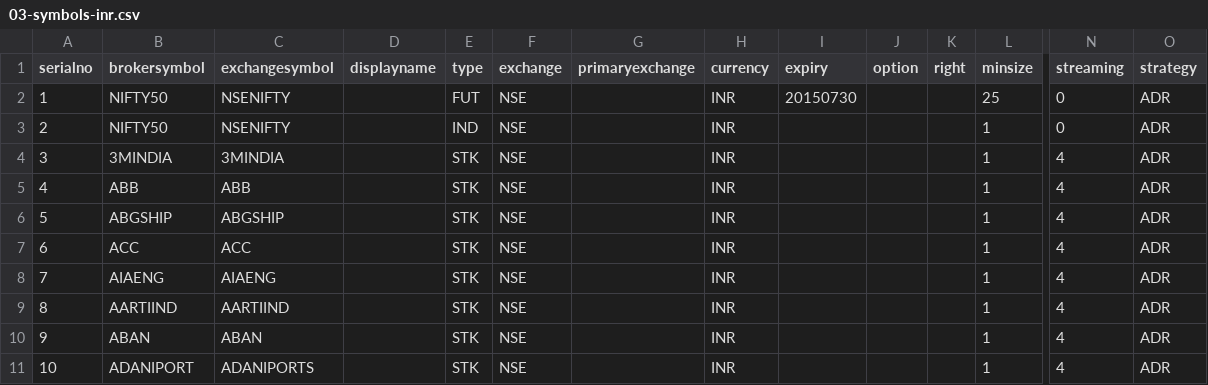
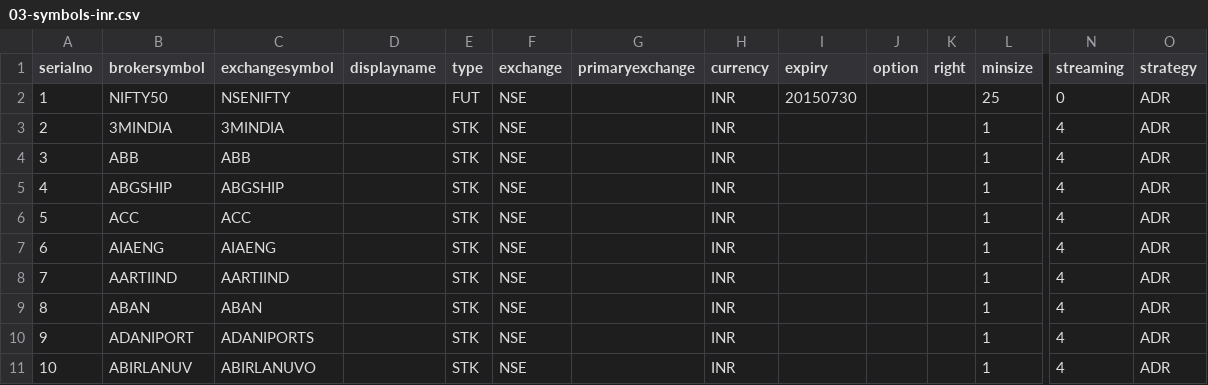
Before and after one commit to pankaj3009/strategies, a CSV file: 03-symbols-inr.csv, drawn as a sheet; only a part is shown, gaps mark what is left out; the shorter side is filled out with more unchanged rows; removed rows and columns are numbered as before the commit, all else as after; rows hold the shown columns only; the diff names each change by its address in the sheet, - before the commit and + after, or states it on an @@ line.

```diff
--- a/03-symbols-inr.csv
+++ b/03-symbols-inr.csv
-row 3: 2 | NIFTY50 | NSENIFTY |  | IND | NSE |  | INR |  |  |  | 1 | 0 | ADR
@@ column A (serialno) renumbered from row 3 down @@
```
Also changed, not shown: 01-symbols-inr.csv, 02-futures-inr.csv, 6 other files.
